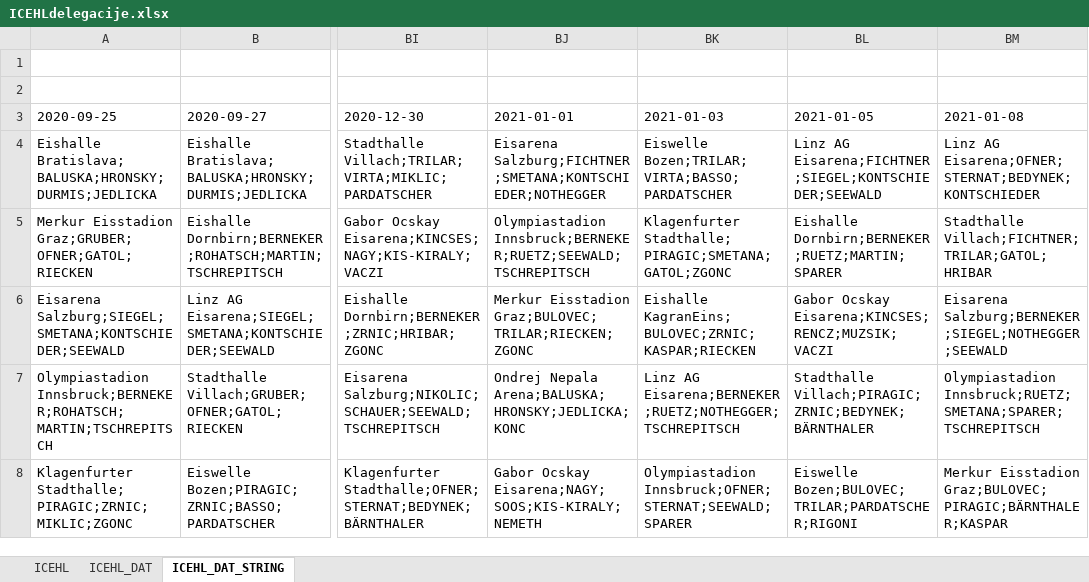
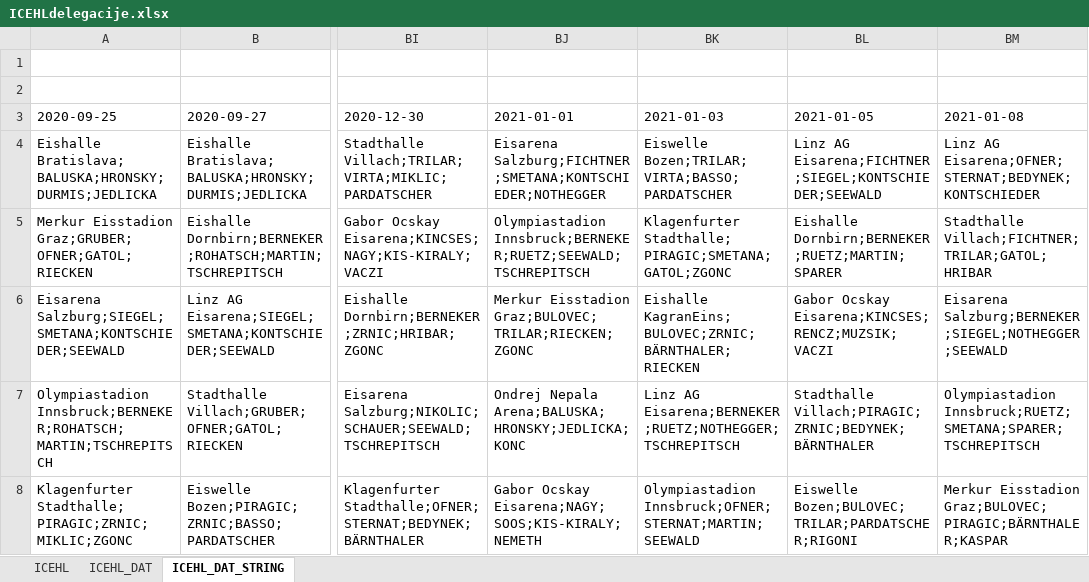
Before and after one commit to snojle23/delegacije, an Excel workbook: data/ICEHLdelegacije.xlsx, sheet ICEHL_DAT_STRING, drawn as a sheet; only a part is shown, gaps mark what is left out; values as stored, in another font and other column widths than the file's, no borders; the diff names each change by its address in the sheet, - before the commit and + after, or states it on an @@ line.

```diff
--- a/data/ICEHLdelegacije.xlsx (sheet ICEHL_DAT_STRING)
+++ b/data/ICEHLdelegacije.xlsx (sheet ICEHL_DAT_STRING)
-BK6 (2021-01-03): Eishalle KagranEins;BULOVEC;ZRNIC;KASPAR;RIECKEN
+BK6 (2021-01-03): Eishalle KagranEins;BULOVEC;ZRNIC;BÄRNTHALER;RIECKEN
-BK8 (2021-01-03): Olympiastadion Innsbruck;OFNER;STERNAT;SEEWALD;SPARER
+BK8 (2021-01-03): Olympiastadion Innsbruck;OFNER;STERNAT;MARTIN;SEEWALD
```
Also changed, not shown: sheet ICEHL, sheet ICEHL_DAT, data/AHLdelegacije.xlsx, 2 other files.
